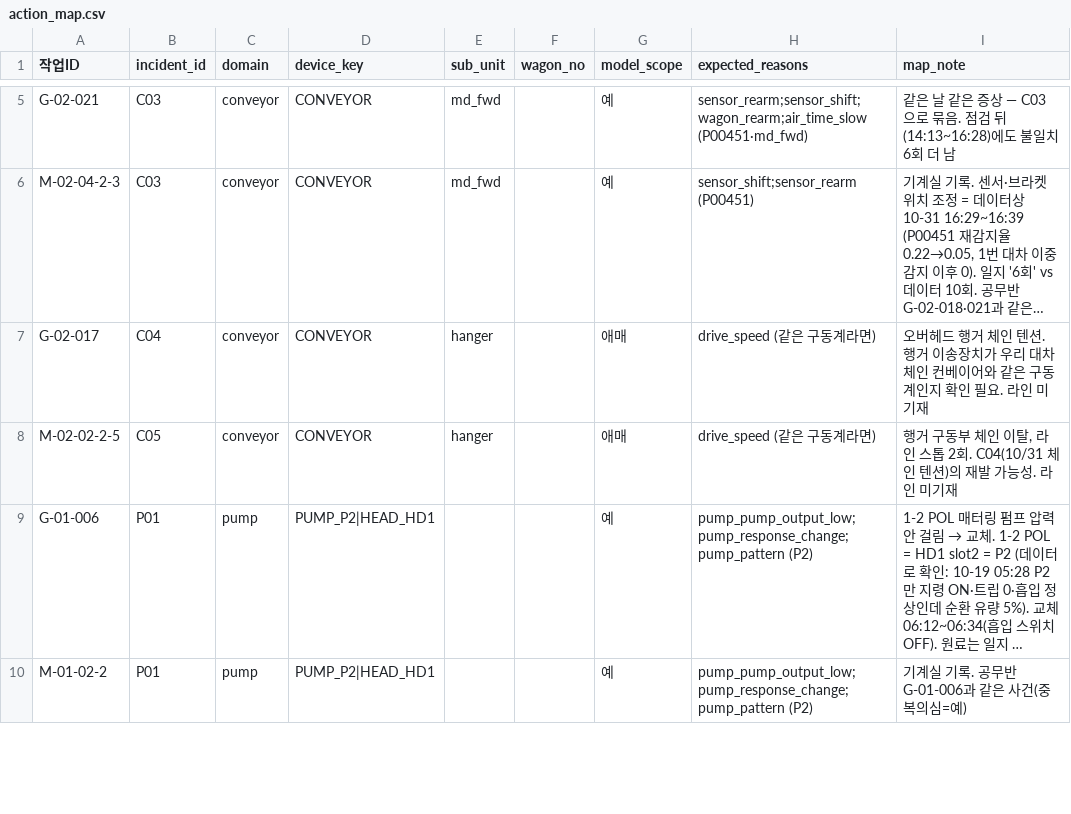
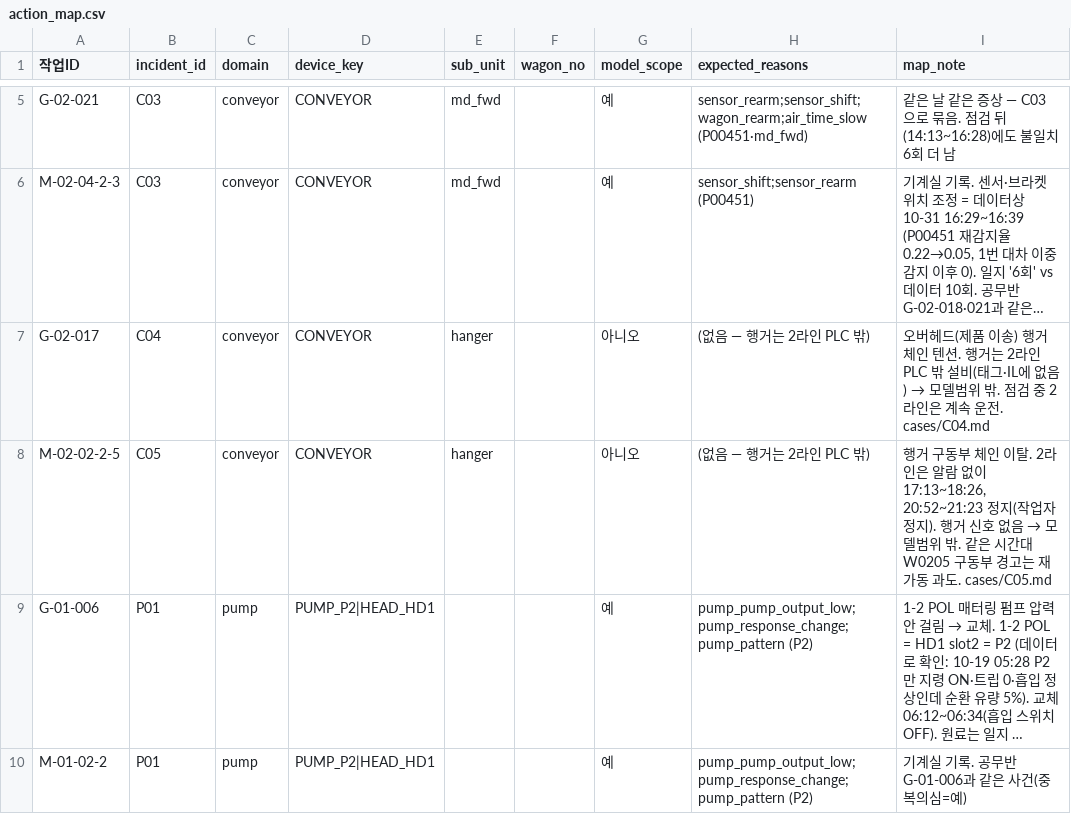
Before and after one commit to JeonJae02/KTA_Train, a CSV file: model_review_1103/warning/actions/action_map.csv, drawn as a sheet; only a part is shown, gaps mark what is left out; long unchanged cells end in …; the diff names each change by its address in the sheet, - before the commit and + after, or states it on an @@ line.

Commit message:
Add incident report C05 for hanger conveyor chain dislocation and model adjustments
- Created new markdown file C05.md detailing the incident of chain dislocation in the hanger conveyor, resulting in two line stops on 2026-11-03.
- Added a corresponding figure C05_drive_restart.png to illustrate the incident.
- Updated labels_episodes.csv to include detailed information about the incident and its relation to model warnings.
- Modified labels_incidents.csv to reflect the incident's classification and findings, indicating it is outside the model's scope.
- Adjusted action_map.csv to clarify the model's limitations regarding the hanger conveyor.
- Updated actions_conveyor.csv to include the incident details and ensure proper documentation of the event.
- Added a new section C-06 in the documentation to address the need for model adjustments regarding drive speed judgment after reboots.

```diff
--- a/model_review_1103/warning/actions/action_map.csv
+++ b/model_review_1103/warning/actions/action_map.csv
-G7:G8 (model_scope): 애매
+G7:G8 (model_scope): 아니오
-H7:H8 (expected_reasons): drive_speed (같은 구동계라면)
+H7:H8 (expected_reasons): (없음 — 행거는 2라인 PLC 밖)
@@ I7 (map_note): 오버헤드 행거 체인 텐션. 행거 이송장치가 우리 대차 체인 컨베이어와 같은 구동계인지 확인 필요. 라인 미기재 → 오버헤드(제품 이송) 행거 체인 텐션. 행거는 2라인 PLC 밖 설비(태그·IL에 없음) → 모델범위 밖. 점검 중 2라인은 계속 운전. cases/C04.md @@
@@ I8 (map_note): …인 이탈, 라인 스톱 2회. C04(10/31 체인 텐션)의 재발 가능성. 라인 미기재 → …인 이탈. 2라인은 알람 없이 17:13~18:26, 20:52~21:23 정지(작업자 정지). 행거 신호 없음 → 모델범위 밖. 같은 시간대 W0205 구동부 경고는 재가동 과도. cases/C05.md @@
```
Also changed, not shown: model_review_1103/con_check/labels_episodes.csv, model_review_1103/con_check/labels_incidents.csv, 6 other files.
